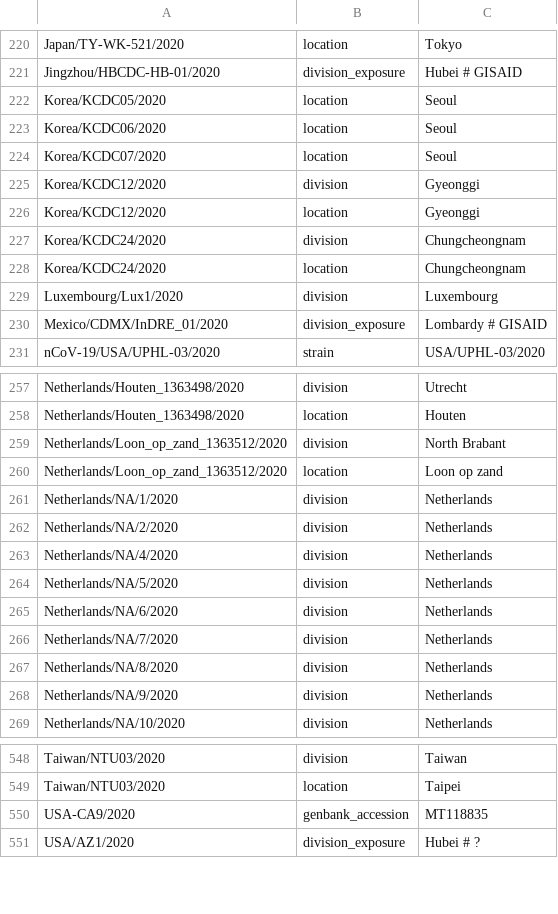
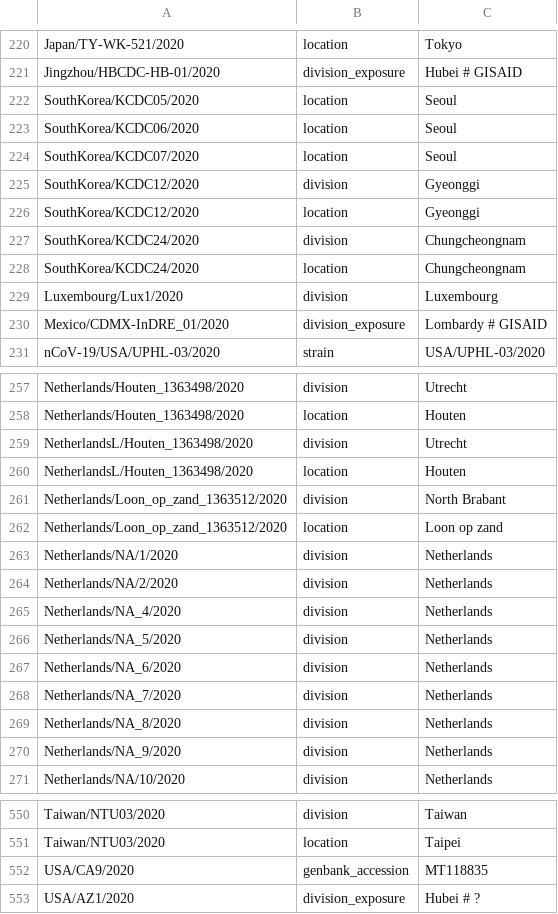
Before and after one commit to nextstrain/ncov-ingest, a TSV file: source-data/annotations.tsv, drawn as a sheet; only a part is shown, gaps mark what is left out; the diff covers the shown part only.

```diff
--- a/source-data/annotations.tsv
+++ b/source-data/annotations.tsv
@@ -221,11 +221,11 @@ Japan/TY-WK-521/2020	location	Tokyo
 Jingzhou/HBCDC-HB-01/2020	division_exposure	Hubei # GISAID
-Korea/KCDC05/2020	location	Seoul
-Korea/KCDC06/2020	location	Seoul
-Korea/KCDC07/2020	location	Seoul
-Korea/KCDC12/2020	division	Gyeonggi
-Korea/KCDC12/2020	location	Gyeonggi
-Korea/KCDC24/2020	division	Chungcheongnam
-Korea/KCDC24/2020	location	Chungcheongnam
+SouthKorea/KCDC05/2020	location	Seoul
+SouthKorea/KCDC06/2020	location	Seoul
+SouthKorea/KCDC07/2020	location	Seoul
+SouthKorea/KCDC12/2020	division	Gyeonggi
+SouthKorea/KCDC12/2020	location	Gyeonggi
+SouthKorea/KCDC24/2020	division	Chungcheongnam
+SouthKorea/KCDC24/2020	location	Chungcheongnam
 Luxembourg/Lux1/2020	division	Luxembourg
-Mexico/CDMX/InDRE_01/2020	division_exposure	Lombardy # GISAID
+Mexico/CDMX-InDRE_01/2020	division_exposure	Lombardy # GISAID
 nCoV-19/USA/UPHL-03/2020	strain	USA/UPHL-03/2020
@@ -258,2 +258,4 @@ Netherlands/Houten_1363498/2020	division	Utrecht
 Netherlands/Houten_1363498/2020	location	Houten
+NetherlandsL/Houten_1363498/2020	division	Utrecht
+NetherlandsL/Houten_1363498/2020	location	Houten
 Netherlands/Loon_op_zand_1363512/2020	division	North Brabant
@@ -262,8 +264,8 @@ Netherlands/NA/1/2020	division	Netherlands
 Netherlands/NA/2/2020	division	Netherlands
-Netherlands/NA/4/2020	division	Netherlands
-Netherlands/NA/5/2020	division	Netherlands
-Netherlands/NA/6/2020	division	Netherlands
-Netherlands/NA/7/2020	division	Netherlands
-Netherlands/NA/8/2020	division	Netherlands
-Netherlands/NA/9/2020	division	Netherlands
+Netherlands/NA_4/2020	division	Netherlands
+Netherlands/NA_5/2020	division	Netherlands
+Netherlands/NA_6/2020	division	Netherlands
+Netherlands/NA_7/2020	division	Netherlands
+Netherlands/NA_8/2020	division	Netherlands
+Netherlands/NA_9/2020	division	Netherlands
 Netherlands/NA/10/2020	division	Netherlands
@@ -549,3 +551,3 @@ Taiwan/NTU03/2020	division	Taiwan
 Taiwan/NTU03/2020	location	Taipei
-USA-CA9/2020	genbank_accession	MT118835
+USA/CA9/2020	genbank_accession	MT118835
 USA/AZ1/2020	division_exposure	Hubei # ?
```
Also changed, not shown: 42 edited cells elsewhere in this file.
